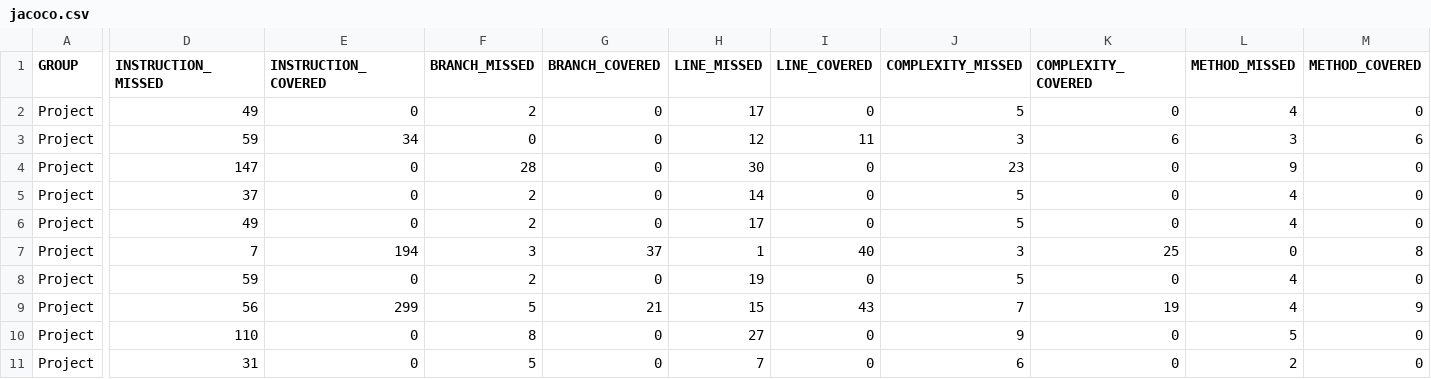
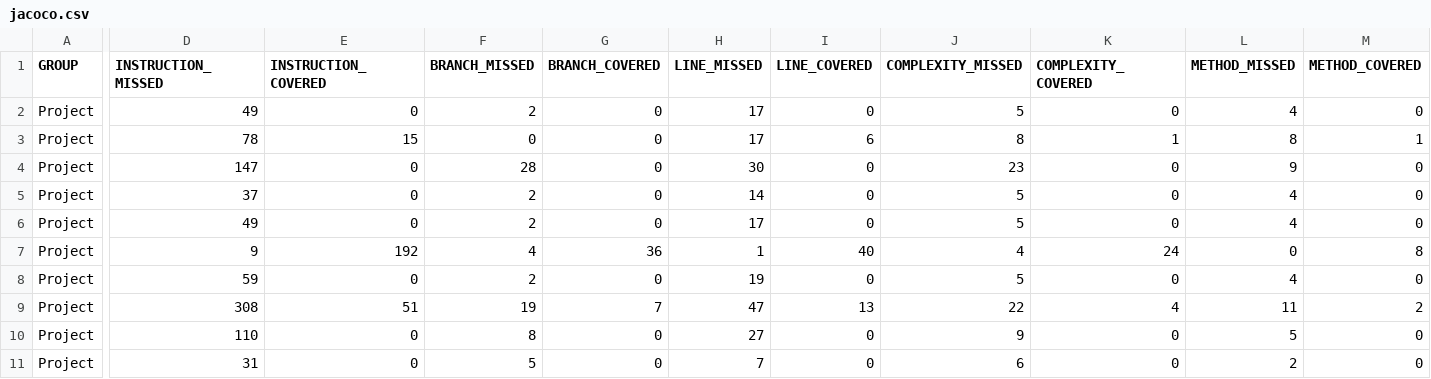
Before and after one commit to StephenKim4/SE-333-Software-Testing-Project, a CSV file: Project/target/site/jacoco/jacoco.csv, drawn as a sheet; only a part is shown, gaps mark what is left out; removed rows and columns are numbered as before the commit, all else as after; rows hold the shown columns only; the diff names each change by its address in the sheet, - before the commit and + after, or states it on an @@ line.

Commit message:
Committed relationship with this project.

```diff
--- a/Project/target/site/jacoco/jacoco.csv
+++ b/Project/target/site/jacoco/jacoco.csv
-D3 (INSTRUCTION_MISSED): 59
+D3 (INSTRUCTION_MISSED): 78
-E3 (INSTRUCTION_COVERED): 34
+E3 (INSTRUCTION_COVERED): 15
-H3 (LINE_MISSED): 12
+H3 (LINE_MISSED): 17
-I3 (LINE_COVERED): 11
+I3 (LINE_COVERED): 6
-J3 (COMPLEXITY_MISSED): 3
+J3 (COMPLEXITY_MISSED): 8
-K3 (COMPLEXITY_COVERED): 6
+K3 (COMPLEXITY_COVERED): 1
-L3 (METHOD_MISSED): 3
+L3 (METHOD_MISSED): 8
-M3 (METHOD_COVERED): 6
+M3 (METHOD_COVERED): 1
-D7 (INSTRUCTION_MISSED): 7
+D7 (INSTRUCTION_MISSED): 9
-E7 (INSTRUCTION_COVERED): 194
+E7 (INSTRUCTION_COVERED): 192
-F7 (BRANCH_MISSED): 3
+F7 (BRANCH_MISSED): 4
-G7 (BRANCH_COVERED): 37
+G7 (BRANCH_COVERED): 36
-J7 (COMPLEXITY_MISSED): 3
+J7 (COMPLEXITY_MISSED): 4
-K7 (COMPLEXITY_COVERED): 25
+K7 (COMPLEXITY_COVERED): 24
-row 9: Project | 56 | 299 | 5 | 21 | 15 | 43 | 7 | 19 | 4 | 9
+row 9: Project | 308 | 51 | 19 | 7 | 47 | 13 | 22 | 4 | 11 | 2
```
Also changed, not shown: 22 other files.
